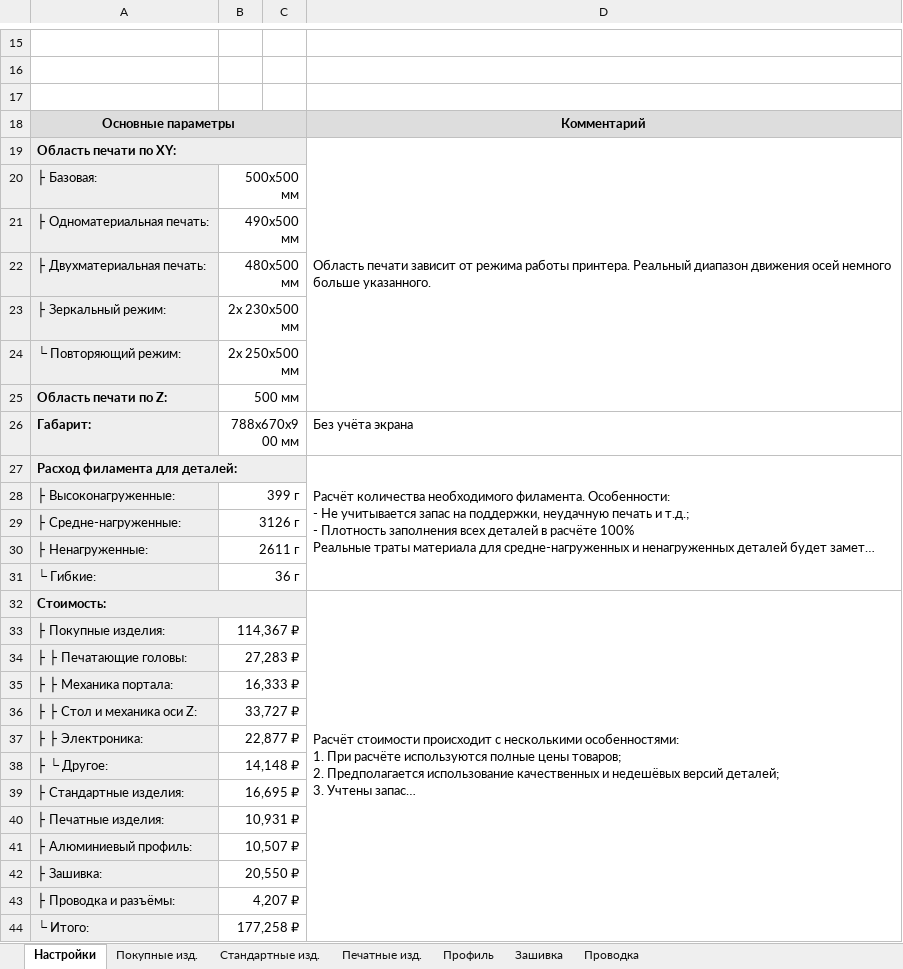
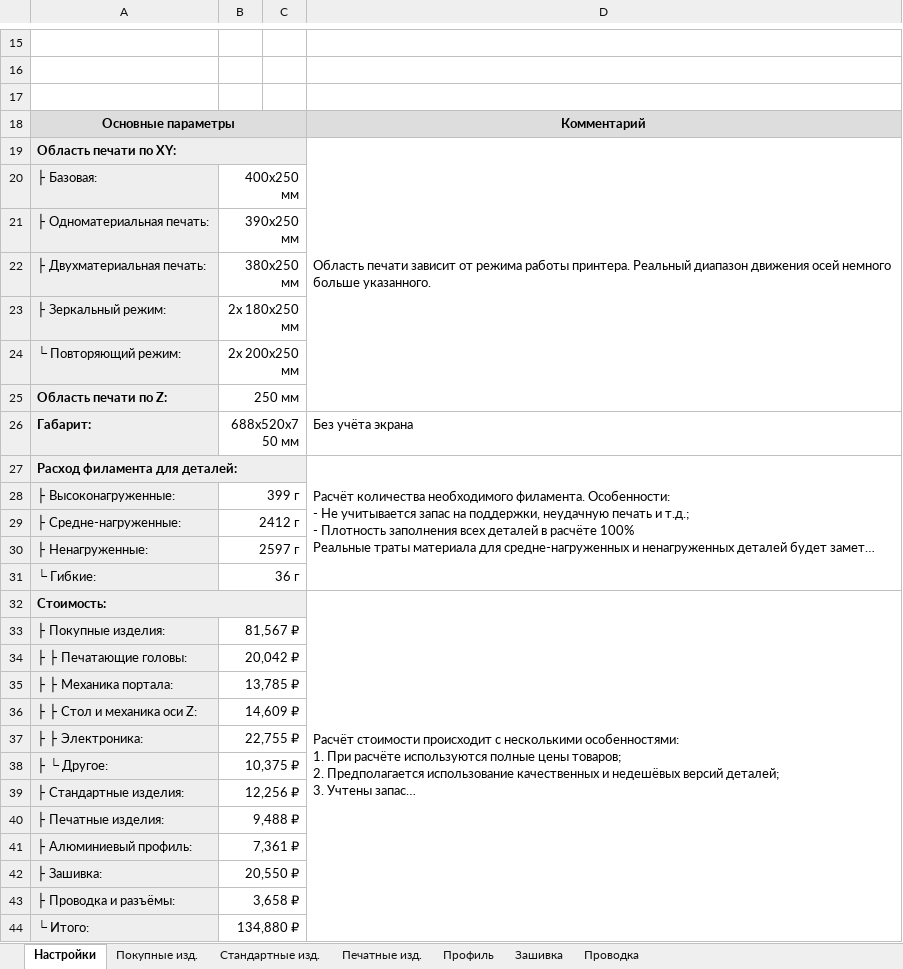
Before and after one commit to dmitry-sorkin/k3d-site, an Excel workbook: docs/vostok/releases/9.4/assets/vostok_v9.4_bom.xlsx, sheet Настройки, drawn as a sheet; only a part is shown, gaps mark what is left out; long unchanged cells end in …; values as stored, in another font and other column widths than the file's, no borders; the diff covers the shown part only; the diff names each change by its address in the sheet, - before the commit and + after, or states it on an @@ line.

```diff
--- a/docs/vostok/releases/9.4/assets/vostok_v9.4_bom.xlsx (sheet Настройки)
+++ b/docs/vostok/releases/9.4/assets/vostok_v9.4_bom.xlsx (sheet Настройки)
-B20: 500x500 мм
+B20: 400x250 мм
-B21: 490x500 мм
+B21: 390x250 мм
-B22: 480x500 мм
+B22: 380x250 мм
-B23: 2х 230x500 мм
+B23: 2х 180x250 мм
-B24: 2х 250x500 мм
+B24: 2х 200x250 мм
-B25: 500 мм
+B25: 250 мм
-B26: 788x670x900 мм
+B26: 688x520x750 мм
-B29: 3126 г
+B29: 2412 г
-B30: 2611 г
+B30: 2597 г
-B33: 114,367 ₽
+B33: 81,567 ₽
-B34: 27,283 ₽
+B34: 20,042 ₽
-B35: 16,333 ₽
+B35: 13,785 ₽
-B36: 33,727 ₽
+B36: 14,609 ₽
-B37: 22,877 ₽
+B37: 22,755 ₽
-B38: 14,148 ₽
+B38: 10,375 ₽
-B39: 16,695 ₽
+B39: 12,256 ₽
-B40: 10,931 ₽
+B40: 9,488 ₽
-B41: 10,507 ₽
+B41: 7,361 ₽
-B43: 4,207 ₽
+B43: 3,658 ₽
-B44: 177,258 ₽
+B44: 134,880 ₽
```
Also changed, not shown: 2 edited cells elsewhere in this sheet, sheet Стандартные изд., sheet Покупные изд., sheet Печатные изд., sheet Проводка, sheet Профиль, formulas that keep their value, hidden cells, 1 other file.
